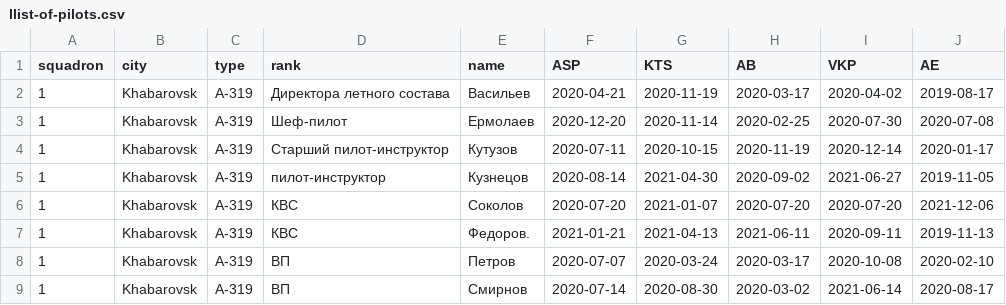
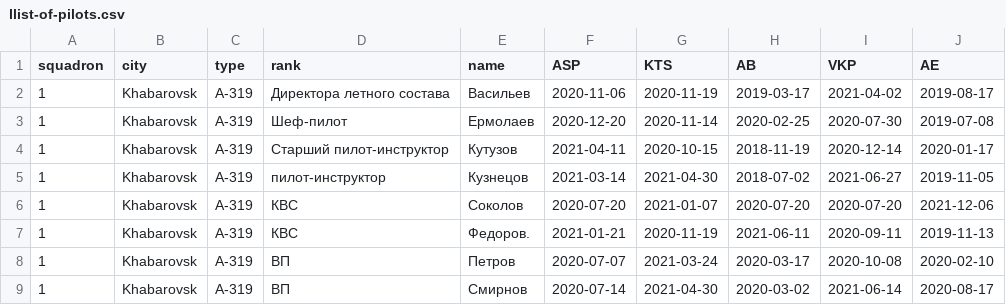
Before and after one commit to moldycheees/Avrora, a CSV file: llist-of-pilots.csv, drawn as a sheet.

Commit message:
Update llist-of-pilots.csv

```diff
--- a/llist-of-pilots.csv
+++ b/llist-of-pilots.csv
@@ -1,9 +1,9 @@
 squadron,city,type,rank,name,ASP,KTS,AB,VKP,AE
-1,Khabarovsk,A-319,"Директора летного состава","Васильев","2020-04-21","2020-11-19","2020-03-17","2020-04-02","2019-08-17"
-1,Khabarovsk,A-319,"Шеф-пилот","Ермолаев","2020-12-20","2020-11-14","2020-02-25","2020-07-30","2020-07-08"
-1,Khabarovsk,A-319,"Старший пилот-инструктор","Кутузов","2020-07-11","2020-10-15","2020-11-19","2020-12-14","2020-01-17"
-1,Khabarovsk,A-319,"пилот-инструктор","Кузнецов","2020-08-14","2021-04-30","2020-09-02","2021-06-27","2019-11-05"
+1,Khabarovsk,A-319,"Директора летного состава","Васильев","2020-11-06","2020-11-19","2019-03-17","2021-04-02","2019-08-17"
+1,Khabarovsk,A-319,"Шеф-пилот","Ермолаев","2020-12-20","2020-11-14","2020-02-25","2020-07-30","2019-07-08"
+1,Khabarovsk,A-319,"Старший пилот-инструктор","Кутузов","2021-04-11","2020-10-15","2018-11-19","2020-12-14","2020-01-17"
+1,Khabarovsk,A-319,"пилот-инструктор","Кузнецов","2021-03-14","2021-04-30","2018-07-02","2021-06-27","2019-11-05"
 1,Khabarovsk,A-319,"КВС","Соколов","2020-07-20","2021-01-07","2020-07-20","2020-07-20","2021-12-06"
-1,Khabarovsk,A-319,"КВС","Федоров.","2021-01-21","2021-04-13","2021-06-11","2020-09-11","2019-11-13"
-1,Khabarovsk,A-319,"ВП","Петров","2020-07-07","2020-03-24","2020-03-17","2020-10-08","2020-02-10"
-1,Khabarovsk,A-319,"ВП","Смирнов","2020-07-14","2020-08-30","2020-03-02","2021-06-14","2020-08-17"
+1,Khabarovsk,A-319,"КВС","Федоров.","2021-01-21","2020-11-19","2021-06-11","2020-09-11","2019-11-13"
+1,Khabarovsk,A-319,"ВП","Петров","2020-07-07","2021-03-24","2020-03-17","2020-10-08","2020-02-10"
+1,Khabarovsk,A-319,"ВП","Смирнов","2020-07-14","2021-04-30","2020-03-02","2021-06-14","2020-08-17"
```
